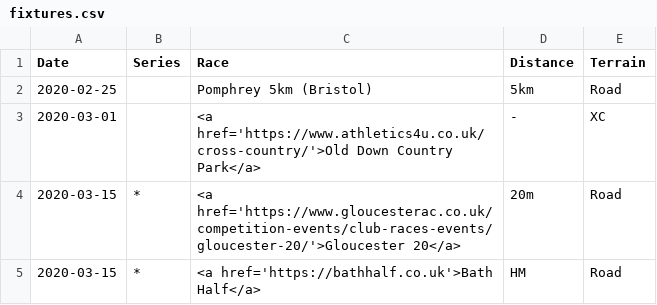
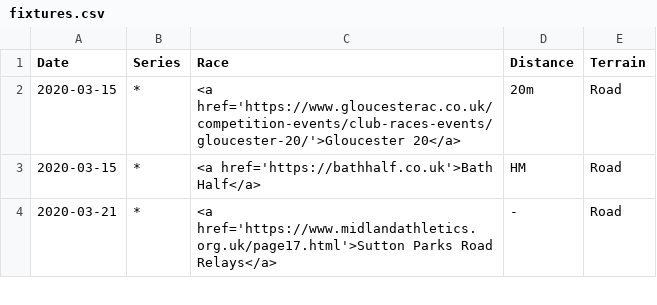
Before and after one commit to CLCStriders/striders, a CSV file: _data/fixtures.csv, drawn as a sheet; only a part is shown; the shorter side is filled out with more unchanged rows; the diff names each change by its address in the sheet, - before the commit and + after, or states it on an @@ line.

Commit message:
Update fixtures.csv

```diff
--- a/_data/fixtures.csv
+++ b/_data/fixtures.csv
-row 2: 2020-02-25 |  | Pomphrey 5km (Bristol) | 5km | Road
-row 3: 2020-03-01 |  | <a href='https://www.athletics4u.co.uk/cross-country/'>Old Down Country Park</a> | - | XC
```
